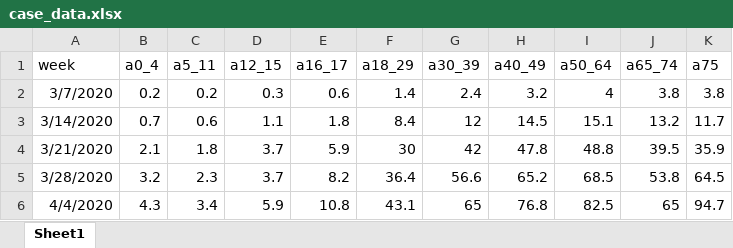
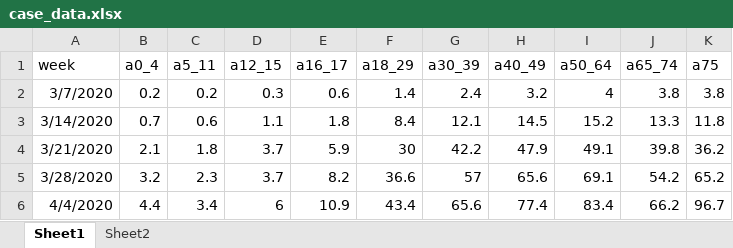
Before and after one commit to wiemken/covid-agegroups, an Excel workbook: case_data.xlsx, sheet Sheet1, drawn as a sheet; only a part is shown; values as stored, in another font and other column widths than the file's, no borders; the diff covers the shown part only; the diff names each change by its address in the sheet, - before the commit and + after, or states it on an @@ line.

```diff
--- a/case_data.xlsx (sheet Sheet1)
+++ b/case_data.xlsx (sheet Sheet1)
+sheet tab: Sheet2
-G3 (a30_39): 12
+G3 (a30_39): 12.1
-I3 (a50_64): 15.1
+I3 (a50_64): 15.2
-J3 (a65_74): 13.2
+J3 (a65_74): 13.3
-K3 (a75): 11.7
+K3 (a75): 11.8
-G4 (a30_39): 42
+G4 (a30_39): 42.2
-H4 (a40_49): 47.8
+H4 (a40_49): 47.9
-I4 (a50_64): 48.8
+I4 (a50_64): 49.1
-J4 (a65_74): 39.5
+J4 (a65_74): 39.8
-K4 (a75): 35.9
+K4 (a75): 36.2
-F5 (a18_29): 36.4
+F5 (a18_29): 36.6
-G5 (a30_39): 56.6
+G5 (a30_39): 57
-H5 (a40_49): 65.2
+H5 (a40_49): 65.6
-I5 (a50_64): 68.5
+I5 (a50_64): 69.1
-J5 (a65_74): 53.8
+J5 (a65_74): 54.2
-K5 (a75): 64.5
+K5 (a75): 65.2
-B6 (a0_4): 4.3
+B6 (a0_4): 4.4
-D6 (a12_15): 5.9
+D6 (a12_15): 6
-E6 (a16_17): 10.8
+E6 (a16_17): 10.9
-F6 (a18_29): 43.1
+F6 (a18_29): 43.4
-G6 (a30_39): 65
+G6 (a30_39): 65.6
-H6 (a40_49): 76.8
+H6 (a40_49): 77.4
-I6 (a50_64): 82.5
+I6 (a50_64): 83.4
-J6 (a65_74): 65
+J6 (a65_74): 66.2
-K6 (a75): 94.7
+K6 (a75): 96.7
```
Also changed, not shown: 1 added row and 686 edited cells elsewhere in this sheet, 1 other file.
